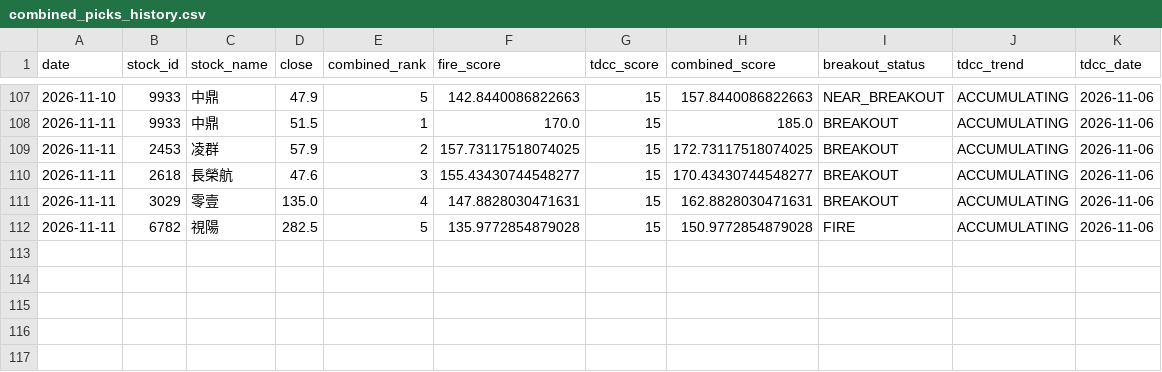
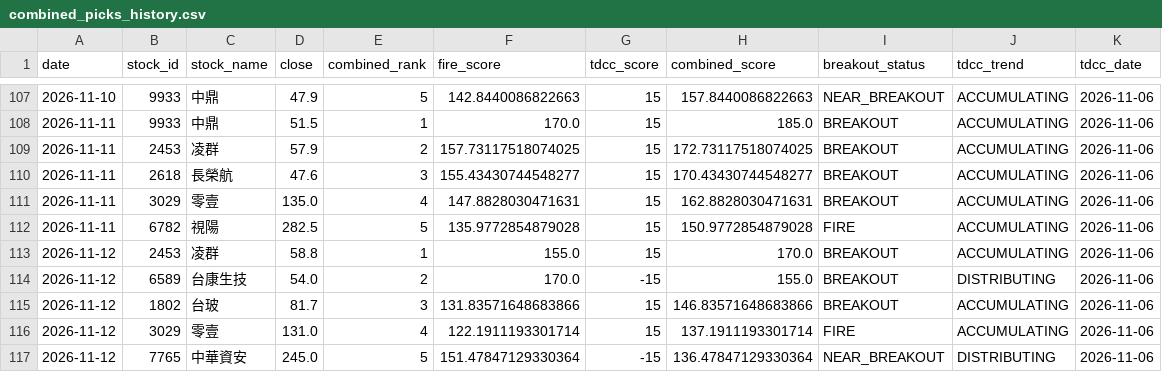
Before and after one commit to seagate1021-code/taiwan-stock-radar, a CSV file: data/history/combined_picks_history.csv, drawn as a sheet; only a part is shown, gaps mark what is left out; the diff names each change by its address in the sheet, - before the commit and + after, or states it on an @@ line.

```diff
--- a/data/history/combined_picks_history.csv
+++ b/data/history/combined_picks_history.csv
+row 113: 2026-11-12 | 2453 | 凌群 | 58.8 | 1 | 155.0 | 15 | 170.0 | BREAKOUT | ACCUMULATING | 2026-11-06
+row 114: 2026-11-12 | 6589 | 台康生技 | 54.0 | 2 | 170.0 | -15 | 155.0 | BREAKOUT | DISTRIBUTING | 2026-11-06
+row 115: 2026-11-12 | 1802 | 台玻 | 81.7 | 3 | 131.83571648683866 | 15 | 146.83571648683866 | BREAKOUT | ACCUMULATING | 2026-11-06
+row 116: 2026-11-12 | 3029 | 零壹 | 131.0 | 4 | 122.1911193301714 | 15 | 137.1911193301714 | FIRE | ACCUMULATING | 2026-11-06
+row 117: 2026-11-12 | 7765 | 中華資安 | 245.0 | 5 | 151.47847129330364 | -15 | 136.47847129330364 | NEAR_BREAKOUT | DISTRIBUTING | 2026-11-06
```
Also changed, not shown: data/history/combined_top_picks.csv, data/history/stock_signals.csv, 2 other files.
